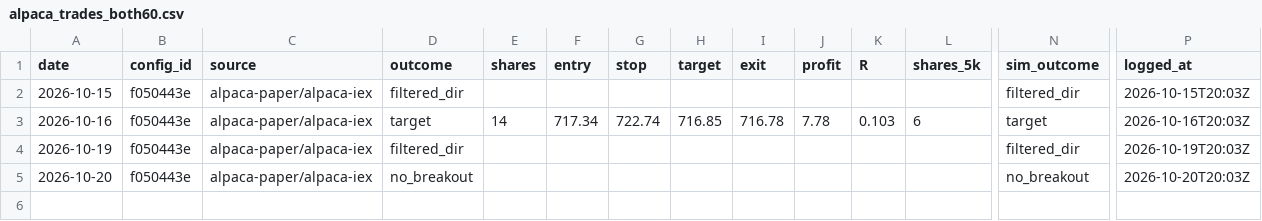
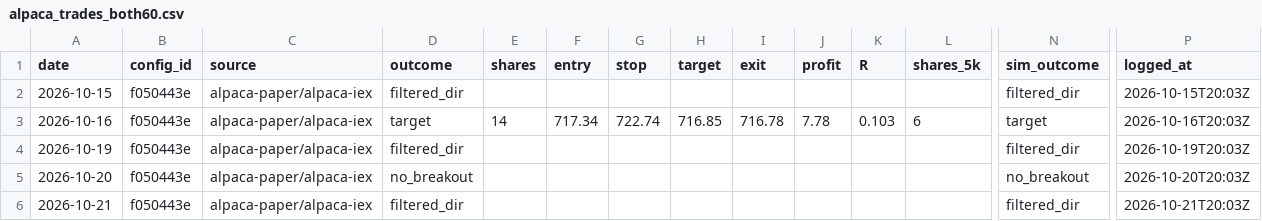
Before and after one commit to jlee056/orb-bot, a CSV file: paper/alpaca_trades_both60.csv, drawn as a sheet; only a part is shown, gaps mark what is left out; rows hold the shown columns only; the diff names each change by its address in the sheet, - before the commit and + after, or states it on an @@ line.

```diff
--- a/paper/alpaca_trades_both60.csv
+++ b/paper/alpaca_trades_both60.csv
+row 6: 2026-10-21 | f050443e | alpaca-paper/alpaca-iex | filtered_dir |  |  |  |  |  |  |  |  | filtered_dir | 2026-10-21T20:03Z
```
Also changed, not shown: paper/alpaca_trades.csv, paper/alpaca_trades_orb5.csv, 2 other files.
